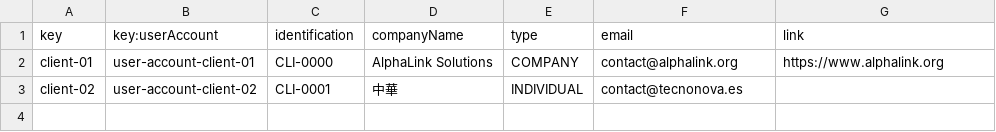
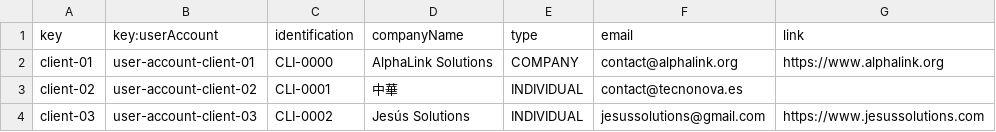
Before and after one commit to jormunrod/Acme-SF-24.1.1, a CSV file: src/main/webapp/WEB-INF/resources/sample-data/client.csv, drawn as a sheet.

```diff
--- a/src/main/webapp/WEB-INF/resources/sample-data/client.csv
+++ b/src/main/webapp/WEB-INF/resources/sample-data/client.csv
@@ -3 +3,2 @@ client-01,user-account-client-01,CLI-0000,AlphaLink Solutions,COMPANY,contact@al
 client-02,user-account-client-02,CLI-0001,中華,INDIVIDUAL,contact@tecnonova.es,
+client-03,user-account-client-03,CLI-0002,Jesús Solutions,INDIVIDUAL,jesussolutions@gmail.com,https://www.jesussolutions.com
```
Also changed, not shown: src/main/webapp/WEB-INF/resources/sample-data/contract.csv, src/main/webapp/WEB-INF/resources/sample-data/user-account.csv, 1 other file.
